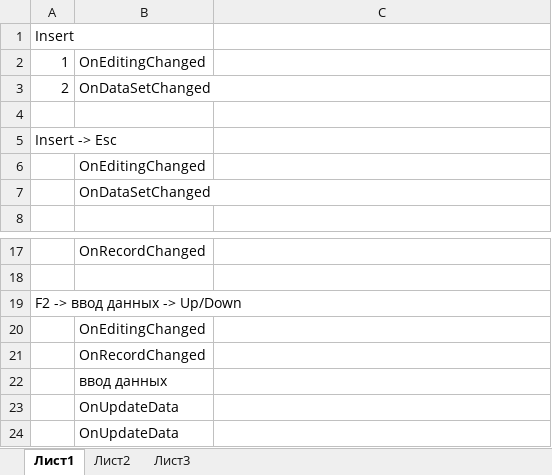
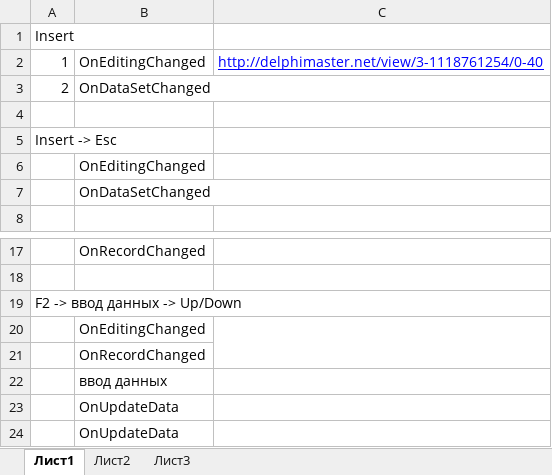
Before and after one commit to goldenfox1/Orca_Ext, an Excel workbook: прерывания.xlsx, sheet Лист1, drawn as a sheet; only a part is shown, gaps mark what is left out; values as stored, in another font and other column widths than the file's, no borders; the diff names each change by its address in the sheet, - before the commit and + after, or states it on an @@ line.

```diff
--- a/прерывания.xlsx (sheet Лист1)
+++ b/прерывания.xlsx (sheet Лист1)
-C2: (empty)
+C2: http://delphimaster.net/view/3-1118761254/0-40
+C20:C21 merged
```
Also changed, not shown: 2 other files.
